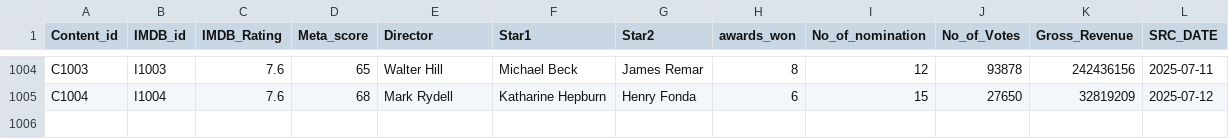
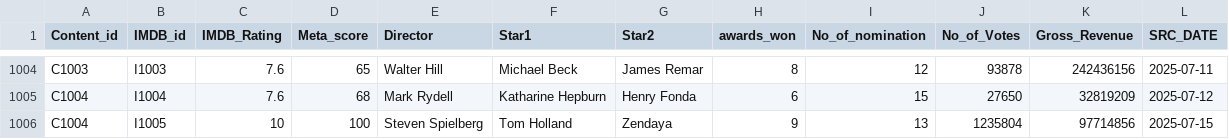
Before and after one commit to BalajiSD/Capstone_Project, a CSV file: imdb.csv, drawn as a sheet; only a part is shown, gaps mark what is left out; the diff names each change by its address in the sheet, - before the commit and + after, or states it on an @@ line.

Commit message:
Update imdb.csv

```diff
--- a/imdb.csv
+++ b/imdb.csv
+row 1006: C1004 | I1005 | 10 | 100 | Steven Spielberg | Tom Holland | Zendaya | 9 | 13 | 1235804 | 97714856 | 2025-07-15
```
